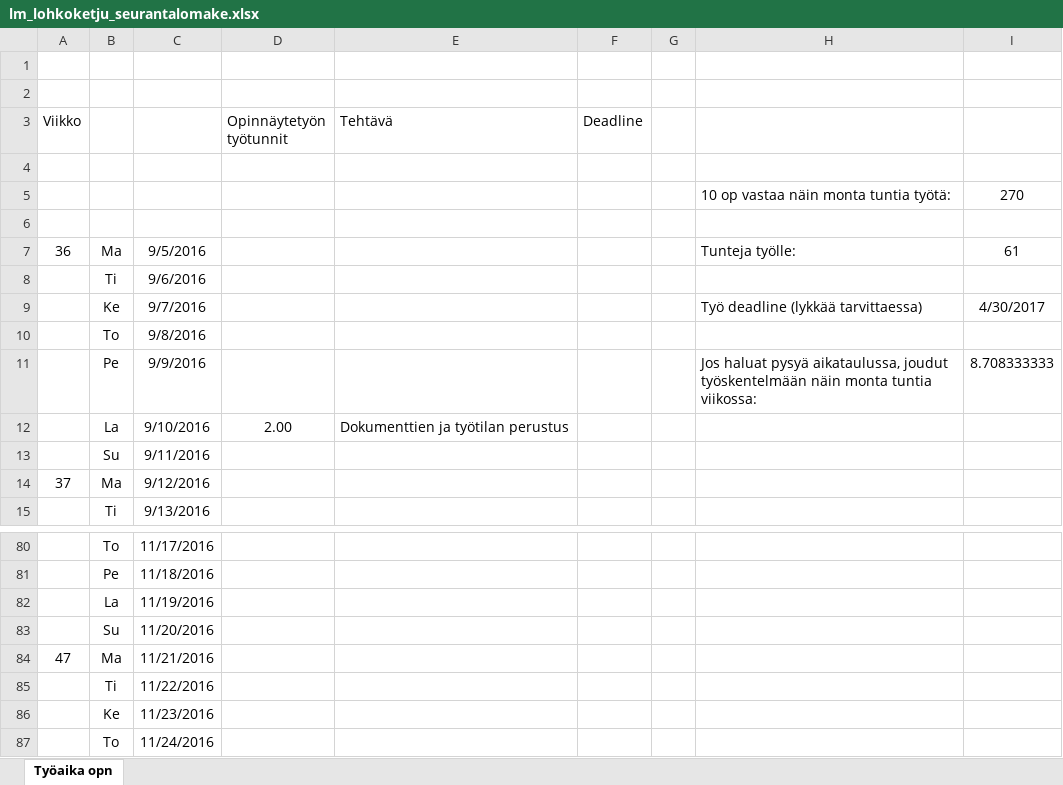
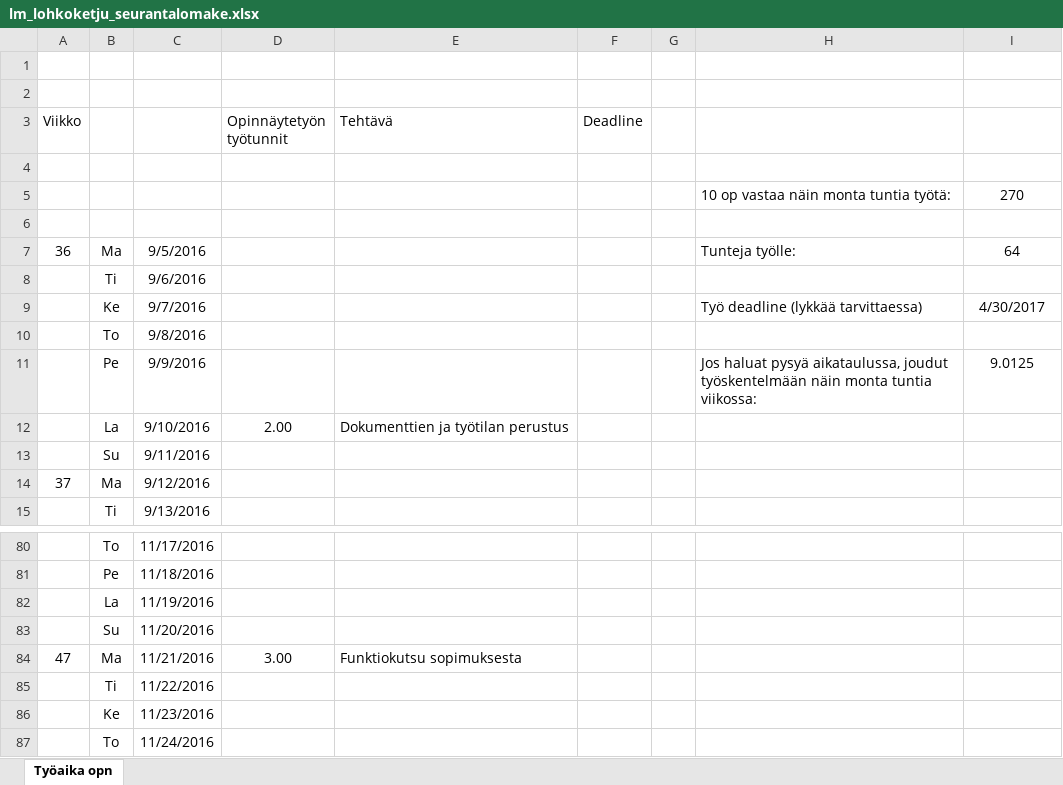
Before and after one commit to Miettine/ClassicCarChain, an Excel workbook: Dokumentaatio/lm_lohkoketju_seurantalomake.xlsx, sheet Työaika opn, drawn as a sheet; only a part is shown, gaps mark what is left out; values as stored, in another font and other column widths than the file's, no borders; the diff names each change by its address in the sheet, - before the commit and + after, or states it on an @@ line.

```diff
--- a/Dokumentaatio/lm_lohkoketju_seurantalomake.xlsx (sheet Työaika opn)
+++ b/Dokumentaatio/lm_lohkoketju_seurantalomake.xlsx (sheet Työaika opn)
-I7: 61
+I7: 64
-I11: 8.708333333
+I11: 9.0125
-D84 (Opinnäytetyön työtunnit): (empty)
+D84 (Opinnäytetyön työtunnit): 3.00
-E84 (Tehtävä): (empty)
+E84 (Tehtävä): Funktiokutsu sopimuksesta
```
Also changed, not shown: 1 other file.
